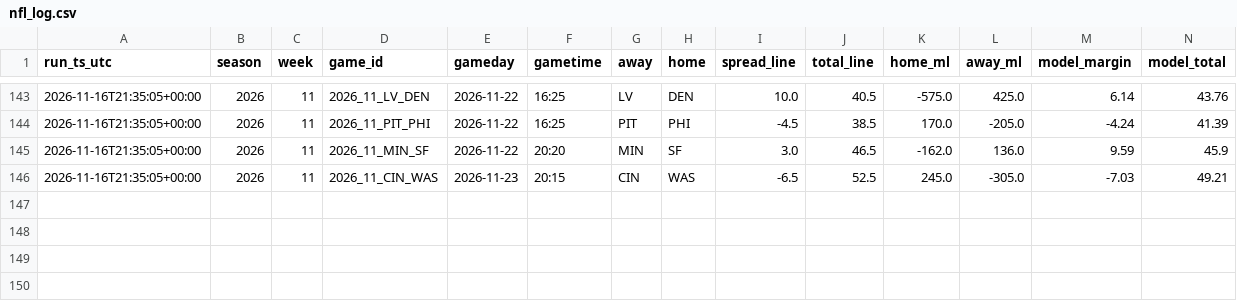
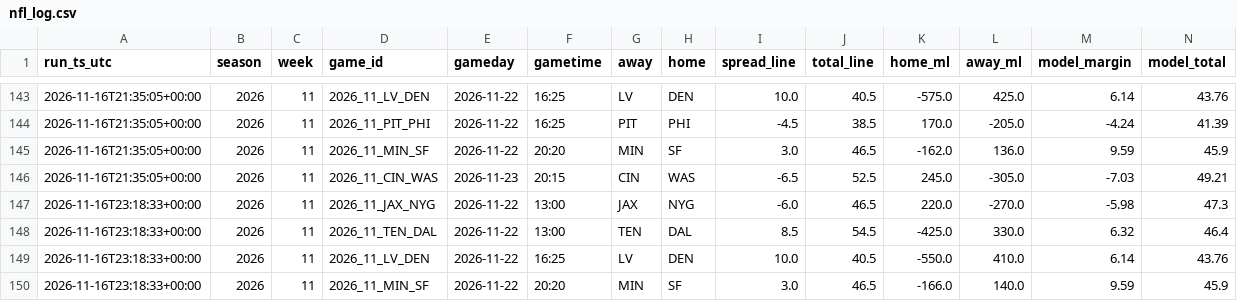
Before and after one commit to bmartinez83/nfl-cfb, a CSV file: outputs/nfl_log.csv, drawn as a sheet; only a part is shown, gaps mark what is left out; rows hold the shown columns only; the diff names each change by its address in the sheet, - before the commit and + after, or states it on an @@ line.

```diff
--- a/outputs/nfl_log.csv
+++ b/outputs/nfl_log.csv
+row 147: 2026-11-16T23:18:33+00:00 | 2026 | 11 | 2026_11_JAX_NYG | 2026-11-22 | 13:00 | JAX | NYG | -6.0 | 46.5 | 220.0 | -270.0 | -5.98 | 47.3
+row 148: 2026-11-16T23:18:33+00:00 | 2026 | 11 | 2026_11_TEN_DAL | 2026-11-22 | 13:00 | TEN | DAL | 8.5 | 54.5 | -425.0 | 330.0 | 6.32 | 46.4
+row 149: 2026-11-16T23:18:33+00:00 | 2026 | 11 | 2026_11_LV_DEN | 2026-11-22 | 16:25 | LV | DEN | 10.0 | 40.5 | -550.0 | 410.0 | 6.14 | 43.76
+row 150: 2026-11-16T23:18:33+00:00 | 2026 | 11 | 2026_11_MIN_SF | 2026-11-22 | 20:20 | MIN | SF | 3.0 | 46.5 | -166.0 | 140.0 | 9.59 | 45.9
```
Also changed, not shown: outputs/nfl_weekly_predictions.csv, 1 other file.
